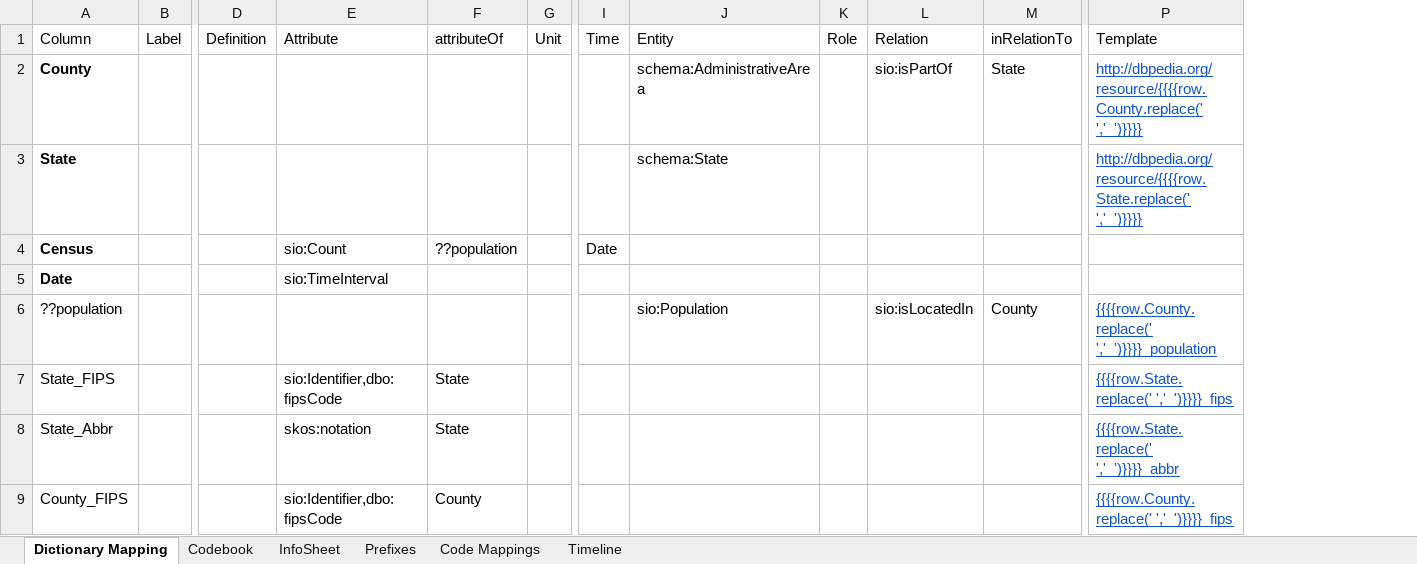
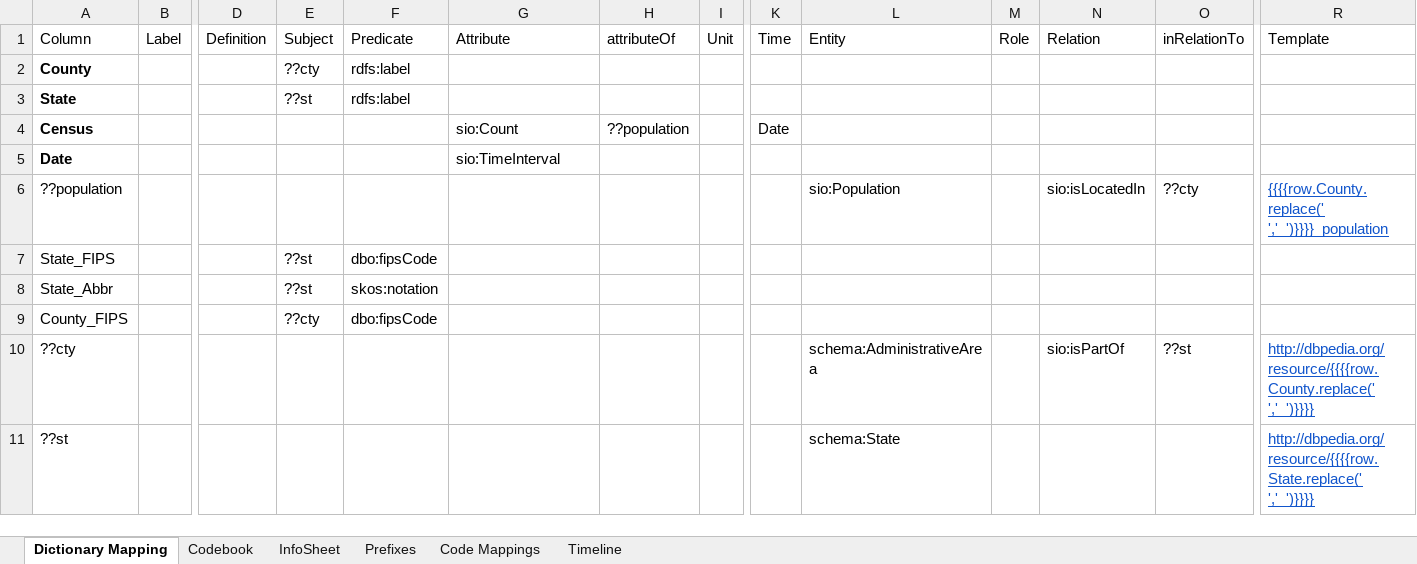
Before and after one commit to whyiskg/les-mis-demo, an Excel workbook: data/co-est2019-annres-sdd.xlsx, sheet Dictionary Mapping, drawn as a sheet; only a part is shown, gaps mark what is left out; values as stored, in another font and other column widths than the file's, no borders; addresses are those after the commit; rows hold the shown columns only; the diff names each change by its address in the sheet, - before the commit and + after, or states it on an @@ line.

Commit message:
Added support for direct triples.

```diff
--- a/data/co-est2019-annres-sdd.xlsx (sheet Dictionary Mapping)
+++ b/data/co-est2019-annres-sdd.xlsx (sheet Dictionary Mapping)
+column E (Subject), rows 2-9: ??cty | ??st |  |  |  | ??st | ??st | ??cty
+column F (Predicate), rows 2-9: rdfs:label | rdfs:label |  |  |  | dbo:fipsCode | skos:notation | dbo:fipsCode
-L2 (Entity): schema:AdministrativeArea
+L2 (Entity): (empty)
-N2 (Relation): sio:isPartOf
+N2 (Relation): (empty)
-O2 (inRelationTo): State
+O2 (inRelationTo): (empty)
-R2 (Template): http://dbpedia.org/resource/{{{{row.County.replace(' ','_')}}}}
+R2 (Template): (empty)
-L3 (Entity): schema:State
+L3 (Entity): (empty)
-R3 (Template): http://dbpedia.org/resource/{{{{row.State.replace(' ','_')}}}}
+R3 (Template): (empty)
-O6 (inRelationTo): County
+O6 (inRelationTo): ??cty
-G7 (Attribute): sio:Identifier,dbo:fipsCode
+G7 (Attribute): (empty)
-H7:H8 (attributeOf): State
+H7:H8 (attributeOf): (empty)
-R7 (Template): {{{{row.State.replace(' ','_')}}}}_fips
+R7 (Template): (empty)
-G8 (Attribute): skos:notation
+G8 (Attribute): (empty)
-R8 (Template): {{{{row.State.replace(' ','_')}}}}_abbr
+R8 (Template): (empty)
-G9 (Attribute): sio:Identifier,dbo:fipsCode
+G9 (Attribute): (empty)
-H9 (attributeOf): County
+H9 (attributeOf): (empty)
-R9 (Template): {{{{row.County.replace(' ','_')}}}}_fips
+R9 (Template): (empty)
+row 10: ??cty |  |  |  |  |  |  |  |  | schema:AdministrativeArea |  | sio:isPartOf | ??st | http://dbpedia.org/resource/{{{{row.County.replace(' ','_')}}}}
+row 11: ??st |  |  |  |  |  |  |  |  | schema:State |  |  |  | http://dbpedia.org/resource/{{{{row.State.replace(' ','_')}}}}
```
